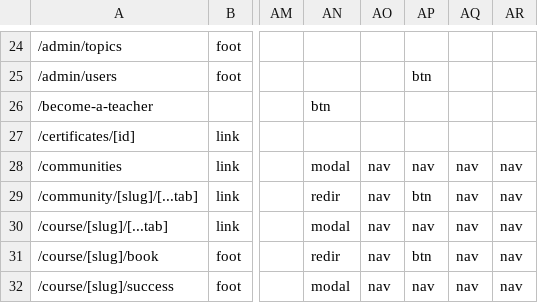
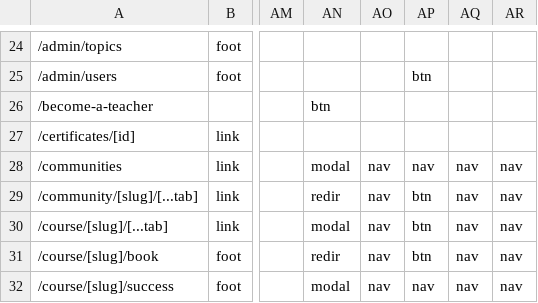
Before and after one commit to PeerloopLLC/peerloop-docs, a TSV file: docs/as-designed/ROUTE-ADJACENCY-MATRIX.tsv, drawn as a sheet; only a part is shown, gaps mark what is left out; the diff names each change by its address in the sheet, - before the commit and + after, or states it on an @@ line.

```diff
--- a/docs/as-designed/ROUTE-ADJACENCY-MATRIX.tsv
+++ b/docs/as-designed/ROUTE-ADJACENCY-MATRIX.tsv
-AP30: nav
+AP30: btn
```
Also changed, not shown: docs/as-designed/ROUTE-GRID-MAP.tsv, docs/as-designed/ROUTE-GRID-REFERENCE.tsv, 15 other files.
